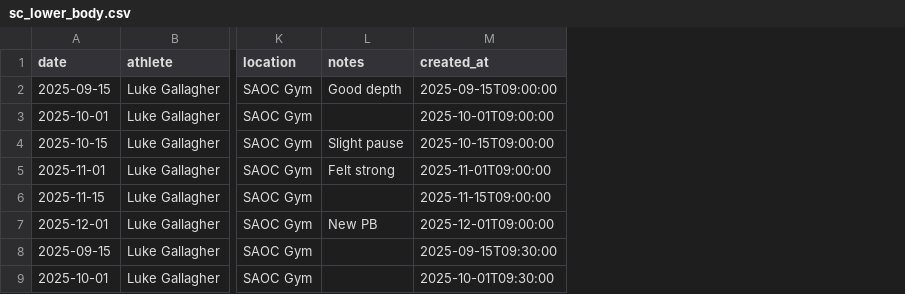
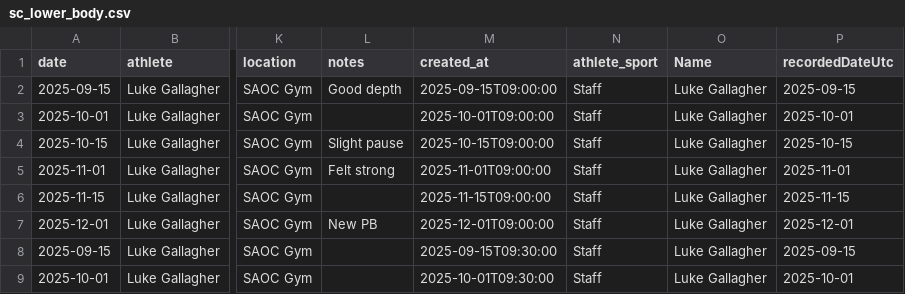
Before and after one commit to LukeJGallagher/Vald, a CSV file: dashboard/data/sc_lower_body.csv, drawn as a sheet; only a part is shown, gaps mark what is left out; the diff names each change by its address in the sheet, - before the commit and + after, or states it on an @@ line.

```diff
--- a/dashboard/data/sc_lower_body.csv
+++ b/dashboard/data/sc_lower_body.csv
+column N (athlete_sport), rows 2-9: all Staff
+column O (Name), rows 2-9: all Luke Gallagher
+column P (recordedDateUtc), rows 2-9: 2025-09-15 | 2025-10-01 | 2025-10-15 | 2025-11-01 | 2025-11-15 | 2025-12-01 | 2025-09-15 | 2025-10-01
```
Also changed, not shown: dashboard/data/sc_upper_body.csv.
